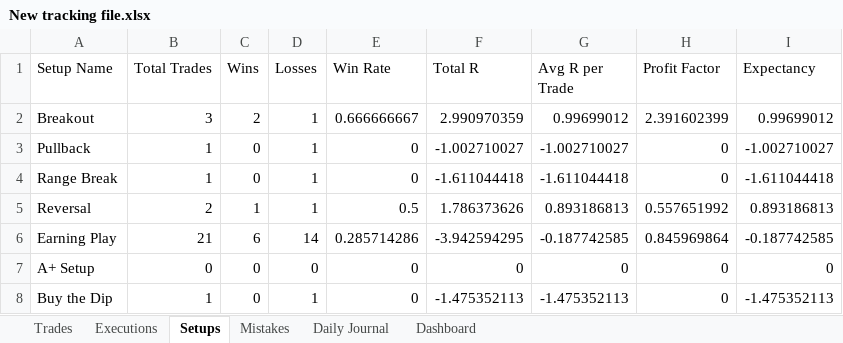
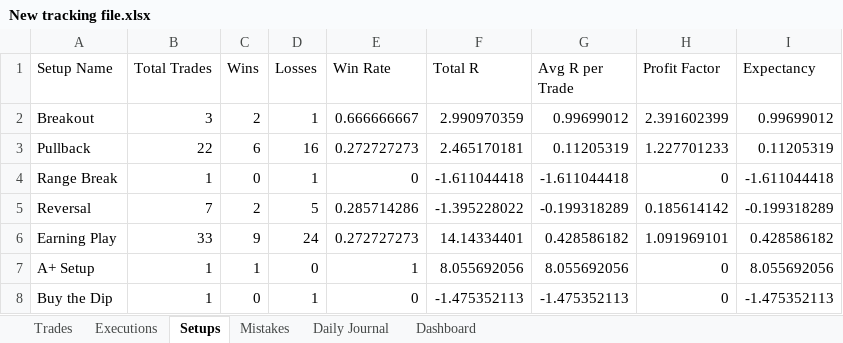
Before and after one commit to alonsome/Trading, an Excel workbook: New tracking file.xlsx, sheet Setups, drawn as a sheet; only a part is shown; values as stored, in another font and other column widths than the file's, no borders; charts and pictures not drawn; the diff covers the shown part only; the diff names each change by its address in the sheet, - before the commit and + after, or states it on an @@ line.

```diff
--- a/New tracking file.xlsx (sheet Setups)
+++ b/New tracking file.xlsx (sheet Setups)
-B3 (Total Trades): 1
+B3 (Total Trades): 22
-C3 (Wins): 0
+C3 (Wins): 6
-D3 (Losses): 1
+D3 (Losses): 16
-E3 (Win Rate): 0
+E3 (Win Rate): 0.272727273
-F3 (Total R): -1.002710027
+F3 (Total R): 2.465170181
-G3 (Avg R per Trade): -1.002710027
+G3 (Avg R per Trade): 0.11205319
-H3 (Profit Factor): 0
+H3 (Profit Factor): 1.227701233
-I3 (Expectancy): -1.002710027
+I3 (Expectancy): 0.11205319
-B5 (Total Trades): 2
+B5 (Total Trades): 7
-C5 (Wins): 1
+C5 (Wins): 2
-D5 (Losses): 1
+D5 (Losses): 5
-E5 (Win Rate): 0.5
+E5 (Win Rate): 0.285714286
-F5 (Total R): 1.786373626
+F5 (Total R): -1.395228022
-G5 (Avg R per Trade): 0.893186813
+G5 (Avg R per Trade): -0.199318289
-H5 (Profit Factor): 0.557651992
+H5 (Profit Factor): 0.185614142
-I5 (Expectancy): 0.893186813
+I5 (Expectancy): -0.199318289
-B6 (Total Trades): 21
+B6 (Total Trades): 33
-C6 (Wins): 6
+C6 (Wins): 9
-D6 (Losses): 14
+D6 (Losses): 24
-E6 (Win Rate): 0.285714286
+E6 (Win Rate): 0.272727273
-F6 (Total R): -3.942594295
+F6 (Total R): 14.14334401
-G6 (Avg R per Trade): -0.187742585
+G6 (Avg R per Trade): 0.428586182
-H6 (Profit Factor): 0.845969864
+H6 (Profit Factor): 1.091969101
-I6 (Expectancy): -0.187742585
+I6 (Expectancy): 0.428586182
-B7 (Total Trades): 0
+B7 (Total Trades): 1
-C7 (Wins): 0
+C7 (Wins): 1
-E7 (Win Rate): 0
+E7 (Win Rate): 1
-F7 (Total R): 0
+F7 (Total R): 8.055692056
-G7 (Avg R per Trade): 0
+G7 (Avg R per Trade): 8.055692056
-I7 (Expectancy): 0
+I7 (Expectancy): 8.055692056
```
Also changed, not shown: 23 edited cells elsewhere in this sheet, sheet Executions, sheet Trades, sheet Dashboard, formulas that keep their value, hidden cells, charts or pictures.
